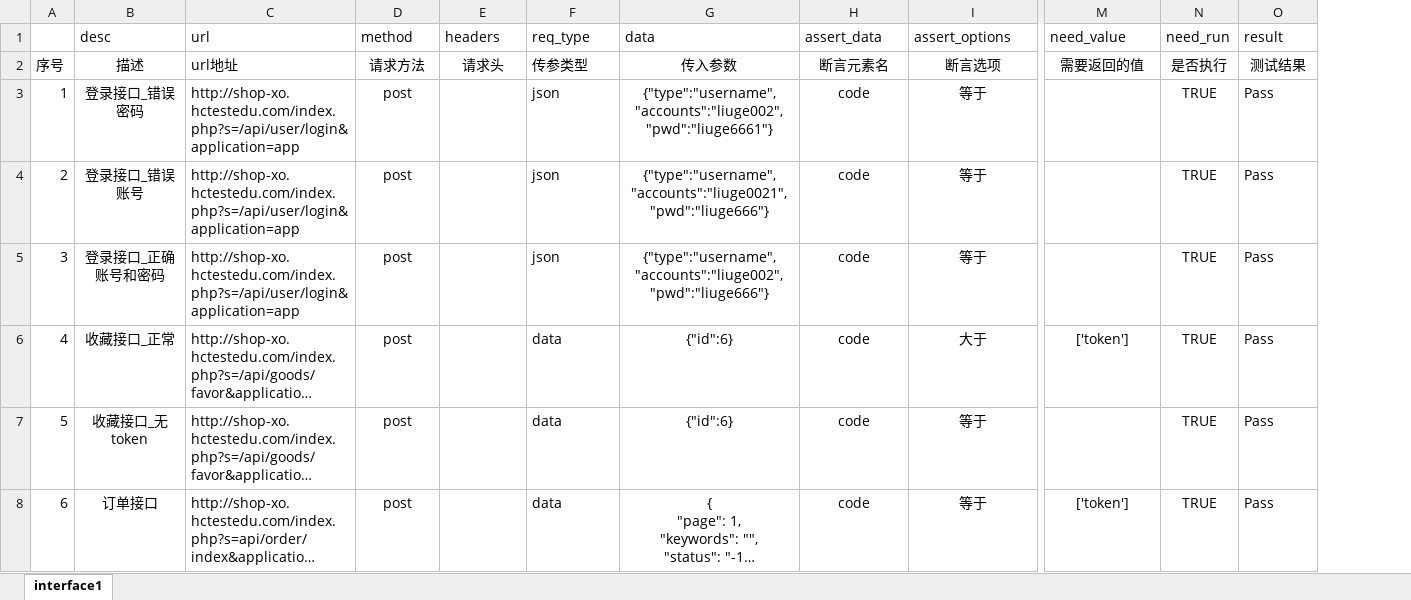
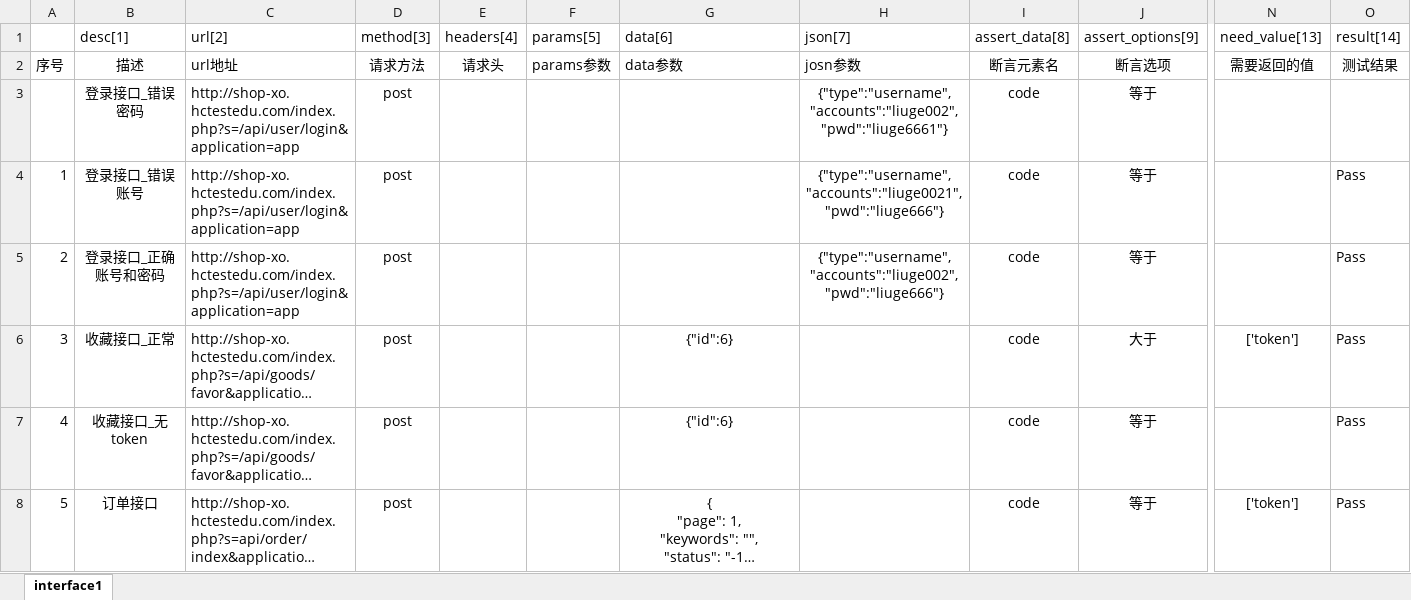
Before and after one commit to LiuGe66/excel_driver_framework, an Excel workbook: data/case.xlsx, sheet interface1, drawn as a sheet; only a part is shown, gaps mark what is left out; long unchanged cells end in …; values as stored, in another font and other column widths than the file's, no borders; removed rows and columns are numbered as before the commit, all else as after; rows hold the shown columns only; the diff names each change by its address in the sheet, - before the commit and + after, or states it on an @@ line.

```diff
--- a/data/case.xlsx (sheet interface1)
+++ b/data/case.xlsx (sheet interface1)
+column H, rows 2-5: josn参数 | {"type":"username", "accounts":"liuge002", "pwd":"liuge6661"} | {"type":"username", "accounts":"liuge0021", "pwd":"liuge666"} | {"type":"username", "accounts":"liuge002", "pwd":"liuge666"}
-column N, rows 2-8: 是否执行 | TRUE | TRUE | TRUE | TRUE | TRUE | TRUE
-row 1:  | desc | url | method | headers | req_type | data | assert_data | assert_options | need_value | need_run | result
+row 1:  | desc[1] | url[2] | method[3] | headers[4] | params[5] | data[6] | json[7] | assert_data[8] | assert_options[9] | need_value[13] | result[14]
-F2: 传参类型
+F2: params参数
-G2: 传入参数
+G2: data参数
-G2 alignment: center
+G2 alignment: left
@@ column A renumbered from row 3 down @@
-F3:F5: json
+F3:F5: (empty)
-G3: {"type":"username", "accounts":"liuge002", "pwd":"liuge6661"}
+G3: (empty)
-O3: Pass
+O3: (empty)
-G4: {"type":"username", "accounts":"liuge0021", "pwd":"liuge666"}
+G4: (empty)
-G5: {"type":"username", "accounts":"liuge002", "pwd":"liuge666"}
+G5: (empty)
-F6:F8: data
+F6:F8: (empty)
```
Also changed, not shown: hidden cells, 4 other files.
